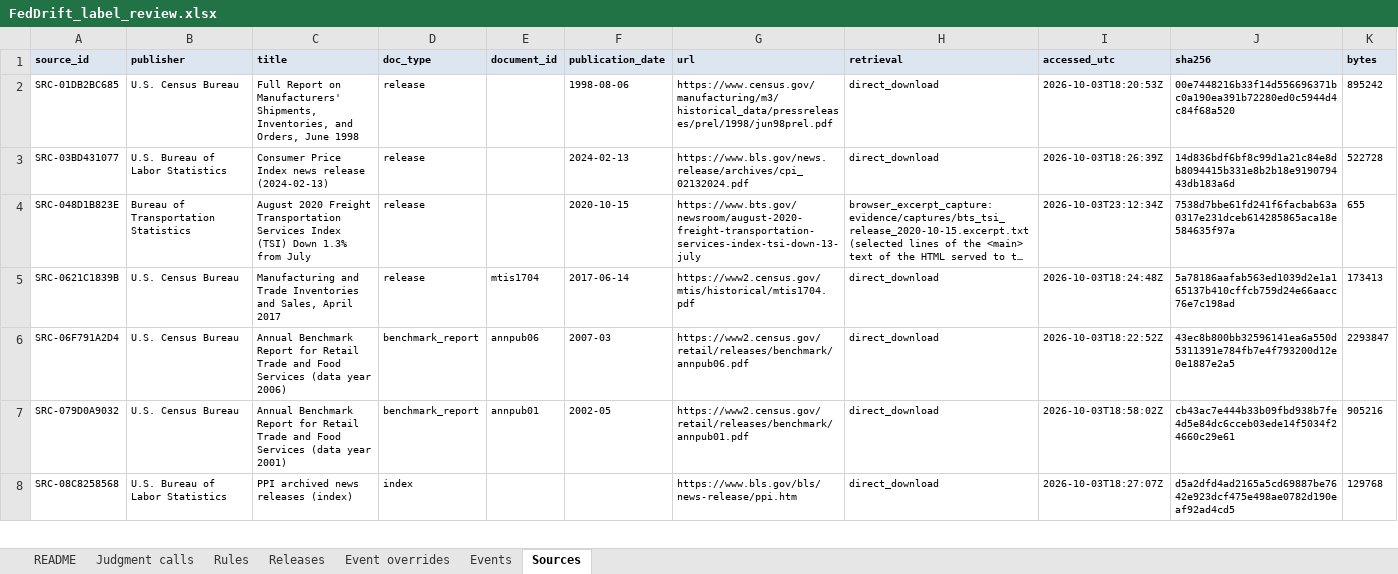
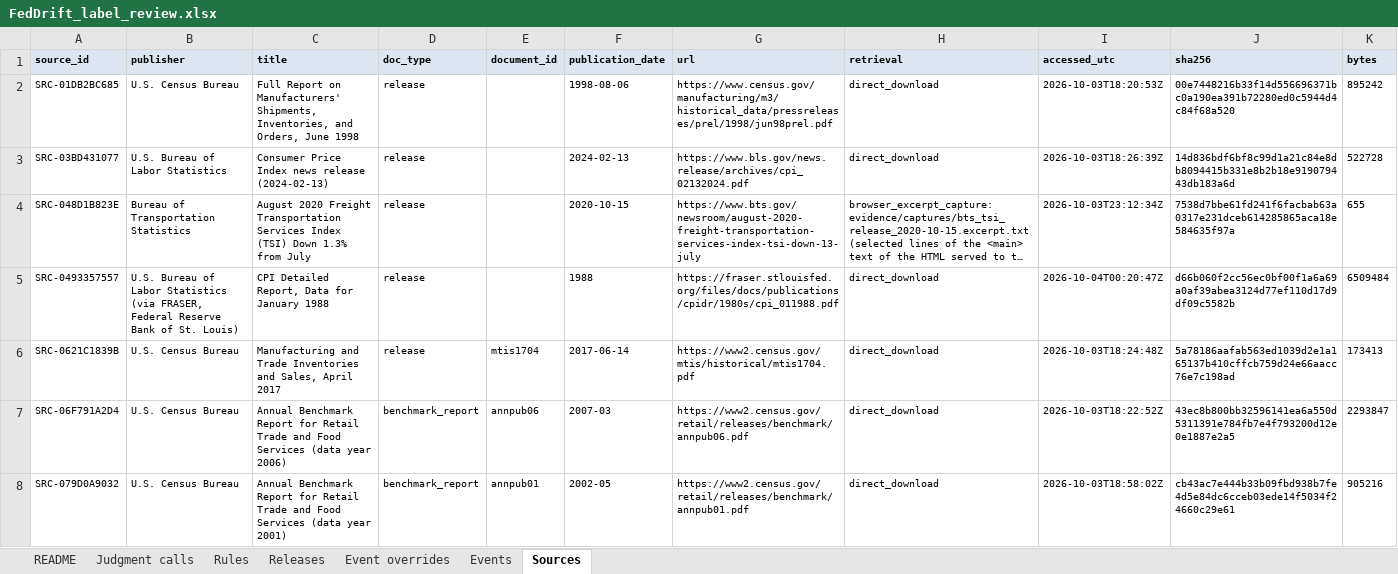
Before and after one commit to TosinClement/feddrift, an Excel workbook: labels/review/FedDrift_label_review.xlsx, sheet Sources, drawn as a sheet; only a part is shown; the shorter side is filled out with more unchanged rows; long unchanged cells end in …; values as stored, in another font and other column widths than the file's, no borders; the diff covers the shown part only; the diff names each change by its address in the sheet, - before the commit and + after, or states it on an @@ line.

```diff
--- a/labels/review/FedDrift_label_review.xlsx (sheet Sources)
+++ b/labels/review/FedDrift_label_review.xlsx (sheet Sources)
+row 5: SRC-0493357557 | U.S. Bureau of Labor Statistics (via FRASER, Federal Reserve Bank of St. Louis) | CPI Detailed Report, Data for January 1988 | release |  | 1988 | https://fraser.stlouisfed.org/files/docs/publications/cpidr/1980s/cpi_011988.pdf | direct_download | 2026-10-04T00:20:47Z | d66b060f2cc56ec0bf00f1a6a69a0af39abea3124d77ef110d17d9df09c5582b | 6509484
```
Also changed, not shown: 3 added rows elsewhere in this sheet, sheet Releases, 9 other files.
